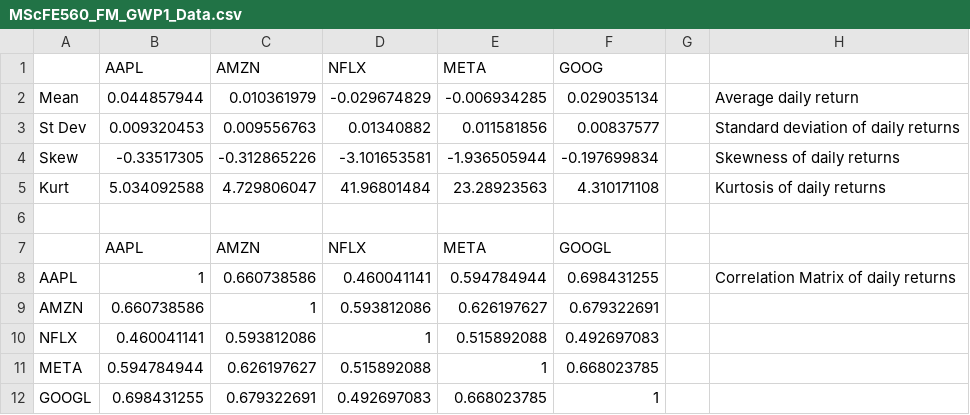
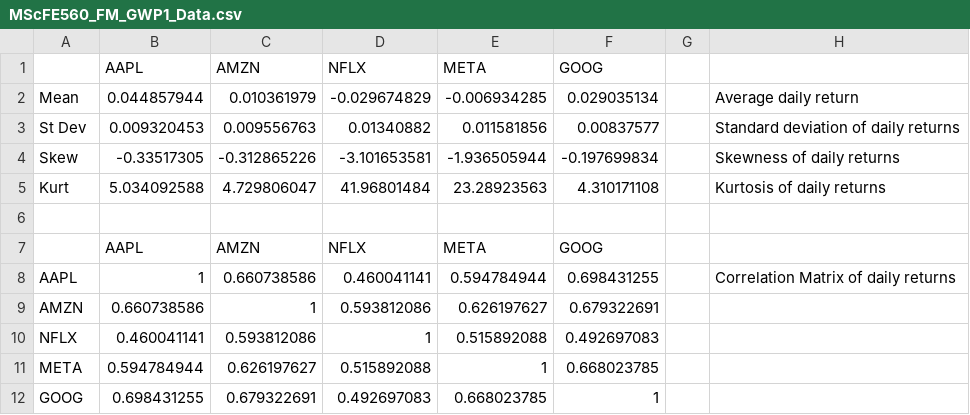
Before and after one commit to zharl/WorldQuantUniversity, a CSV file: FE560 Financial Markets/MScFE560_FM_GWP1_Data.csv, drawn as a sheet.

```diff
--- a/FE560 Financial Markets/MScFE560_FM_GWP1_Data.csv
+++ b/FE560 Financial Markets/MScFE560_FM_GWP1_Data.csv
@@ -6,3 +6,3 @@ Kurt,5.034092588,4.729806047,41.96801484,23.28923563,4.310171108,,Kurtosis of da
 ,,,,,,,
-,AAPL,AMZN,NFLX,META,GOOGL,,
+,AAPL,AMZN,NFLX,META,GOOG,,
 AAPL,1,0.660738586,0.460041141,0.594784944,0.698431255,,Correlation Matrix of daily returns
@@ -11,2 +11,2 @@ NFLX,0.460041141,0.593812086,1,0.515892088,0.492697083,,
 META,0.594784944,0.626197627,0.515892088,1,0.668023785,,
-GOOGL,0.698431255,0.679322691,0.492697083,0.668023785,1,,
+GOOG,0.698431255,0.679322691,0.492697083,0.668023785,1,,
```
Also changed, not shown: 1 other file.
